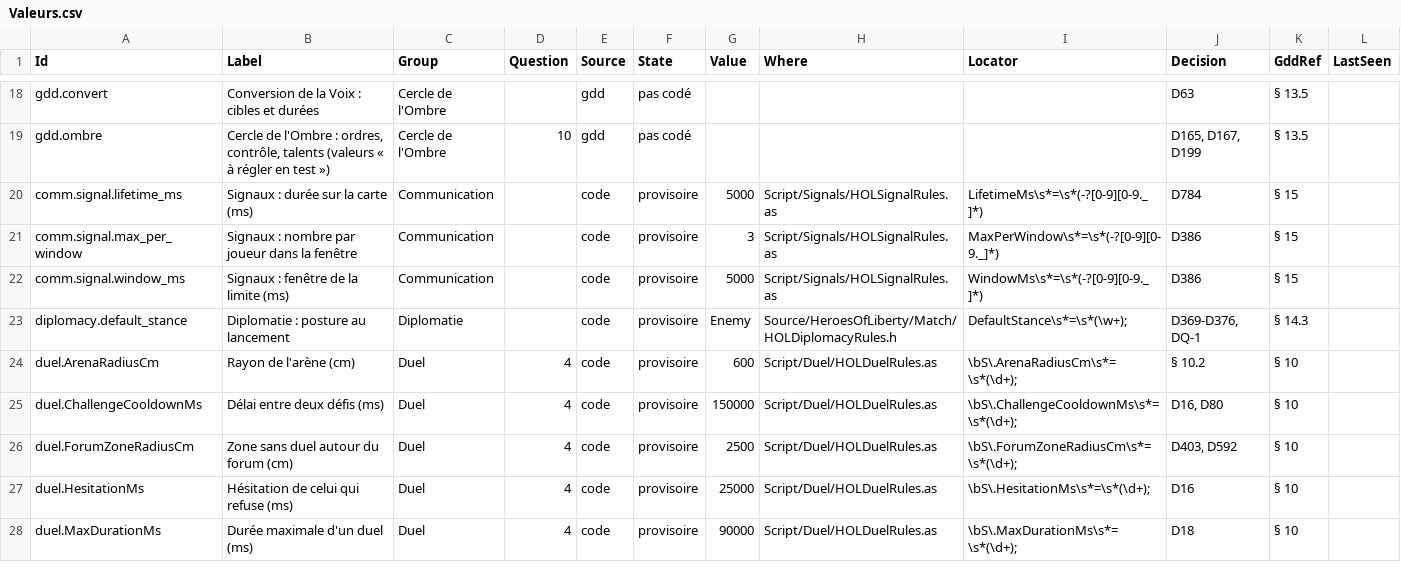
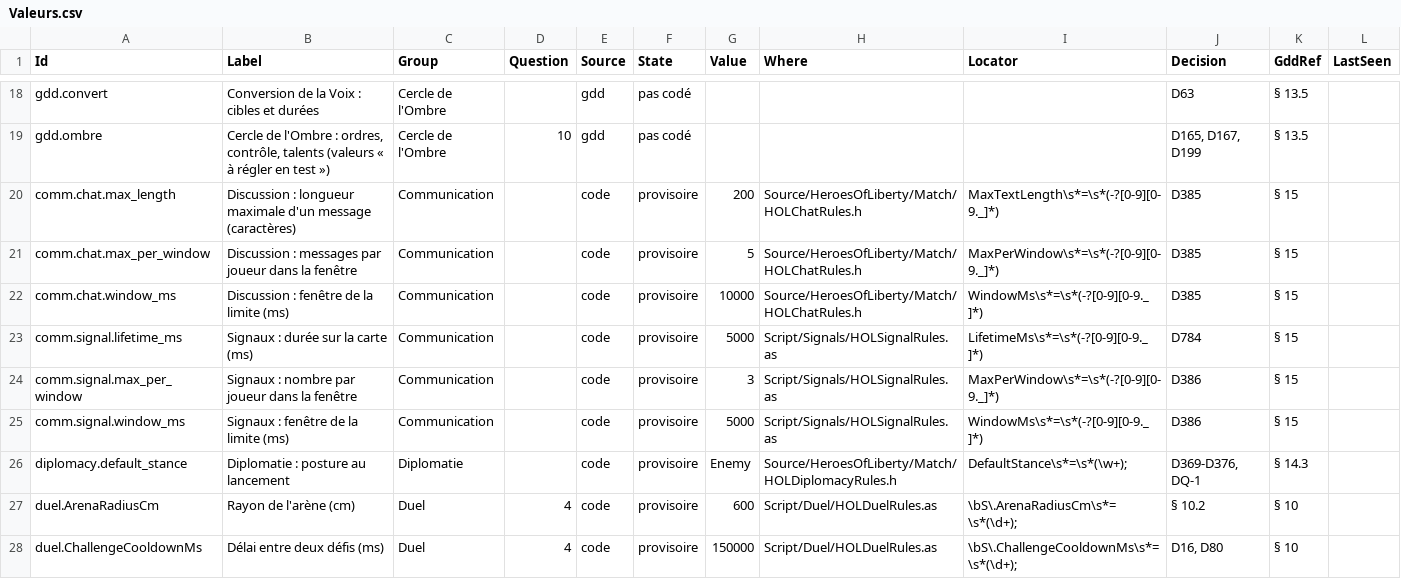
Before and after one commit to esdragor/MyCrusader, a CSV file: Valeurs.csv, drawn as a sheet; only a part is shown, gaps mark what is left out; the shorter side is filled out with more unchanged rows.

```diff
--- a/Valeurs.csv
+++ b/Valeurs.csv
@@ -19,2 +19,5 @@ gdd.convert,Conversion de la Voix : cibles et durées,Cercle de l'Ombre,,gdd,pas
 gdd.ombre,"Cercle de l'Ombre : ordres, contrôle, talents (valeurs « à régler en test »)",Cercle de l'Ombre,10,gdd,pas codé,,,,"D165, D167, D199",§ 13.5,
+comm.chat.max_length,Discussion : longueur maximale d'un message (caractères),Communication,,code,provisoire,200,Source/HeroesOfLiberty/Match/HOLChatRules.h,MaxTextLength\s*=\s*(-?[0-9][0-9._]*),D385,§ 15,
+comm.chat.max_per_window,Discussion : messages par joueur dans la fenêtre,Communication,,code,provisoire,5,Source/HeroesOfLiberty/Match/HOLChatRules.h,MaxPerWindow\s*=\s*(-?[0-9][0-9._]*),D385,§ 15,
+comm.chat.window_ms,Discussion : fenêtre de la limite (ms),Communication,,code,provisoire,10000,Source/HeroesOfLiberty/Match/HOLChatRules.h,WindowMs\s*=\s*(-?[0-9][0-9._]*),D385,§ 15,
 comm.signal.lifetime_ms,Signaux : durée sur la carte (ms),Communication,,code,provisoire,5000,Script/Signals/HOLSignalRules.as,LifetimeMs\s*=\s*(-?[0-9][0-9._]*),D784,§ 15,
```
Also changed, not shown: Tools/Data/ValueSheet.csv, 12 other files.
